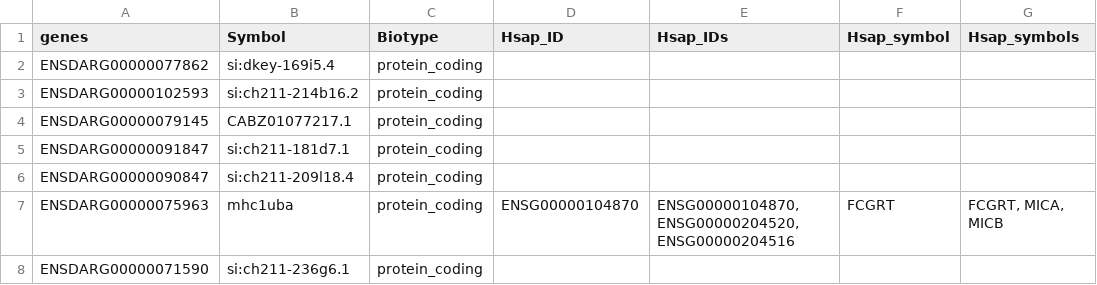
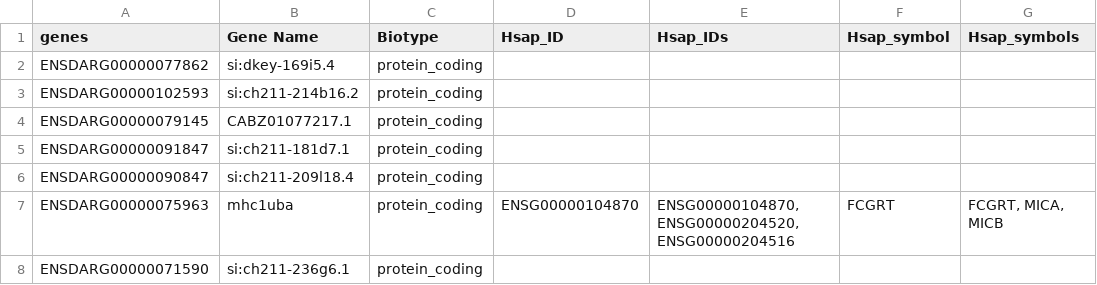
Before and after one commit to tis-lab/Claudia_data, a CSV file: DMSO wfikkn1 vs WT - log2FC 1.5 DEGs with FDR 5% 2019MAR19.csv annotated.csv, drawn as a sheet; only a part is shown; the diff names each change by its address in the sheet, - before the commit and + after, or states it on an @@ line.

Commit message:
Update DMSO wfikkn1 vs WT - log2FC 1.5 DEGs with FDR 5% 2019MAR19.csv annotated.csv
I changed the column title from symbol to gene name to make the identification more straight forward.

```diff
--- a/DMSO wfikkn1 vs WT - log2FC 1.5 DEGs with FDR 5% 2019MAR19.csv annotated.csv
+++ b/DMSO wfikkn1 vs WT - log2FC 1.5 DEGs with FDR 5% 2019MAR19.csv annotated.csv
-B1: Symbol
+B1: Gene Name
```
